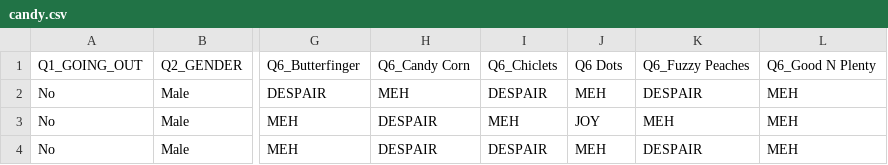
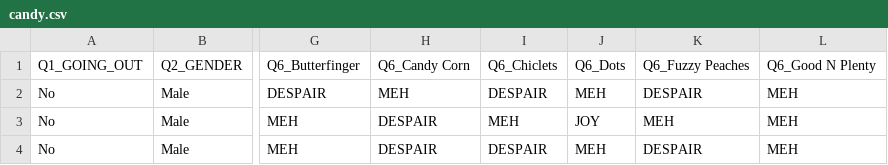
Before and after one commit to vertigoner/infovis-p5, a CSV file: data/candy.csv, drawn as a sheet; only a part is shown, gaps mark what is left out; the diff names each change by its address in the sheet, - before the commit and + after, or states it on an @@ line.

```diff
--- a/data/candy.csv
+++ b/data/candy.csv
-J1: Q6 Dots
+J1: Q6_Dots
```
Also changed, not shown: 1 other file.
